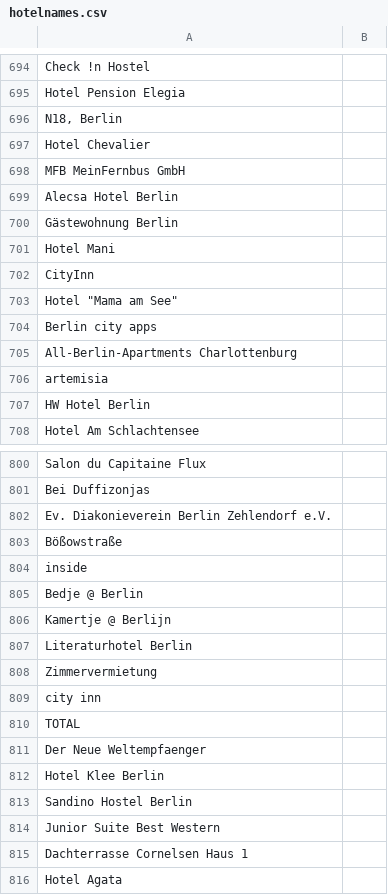
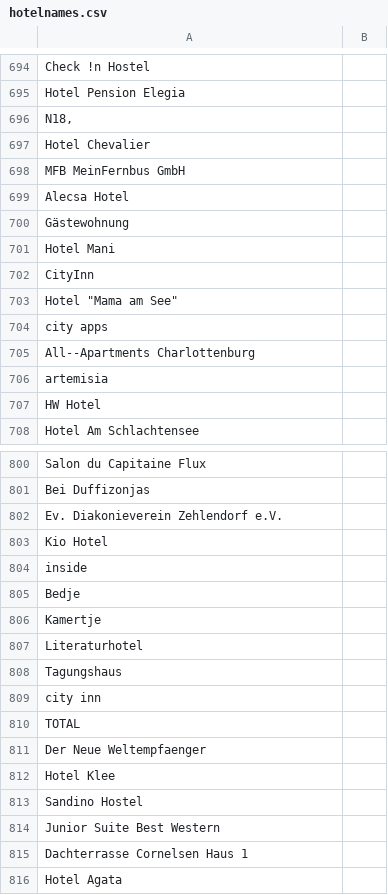
Before and after one commit to EvangeliaSp/bookbest, a CSV file: src/main/resources/dataFiles/hotelnames.csv, drawn as a sheet; only a part is shown, gaps mark what is left out; the diff covers the shown part only.

```diff
--- a/src/main/resources/dataFiles/hotelnames.csv
+++ b/src/main/resources/dataFiles/hotelnames.csv
@@ -695,7 +695,7 @@ Check !n Hostel,
 Hotel Pension Elegia,
-"N18, Berlin",
+"N18, ",
 Hotel Chevalier,
 MFB MeinFernbus GmbH,
-Alecsa Hotel Berlin,
-Gästewohnung Berlin,
+Alecsa Hotel ,
+Gästewohnung ,
 Hotel Mani,
@@ -703,6 +703,6 @@ CityInn,
 "Hotel ""Mama am See""",
-Berlin city apps,
-All-Berlin-Apartments Charlottenburg,
+ city apps,
+All--Apartments Charlottenburg,
 artemisia,
-HW Hotel Berlin,
+HW Hotel ,
 Hotel Am Schlachtensee,
@@ -801,9 +801,9 @@ Salon du Capitaine Flux,
 Bei Duffizonjas,
-Ev. Diakonieverein Berlin Zehlendorf e.V.,
-Bößowstraße,
+Ev. Diakonieverein  Zehlendorf e.V.,
+Kio Hotel,
 inside,
-Bedje @ Berlin,
-Kamertje @ Berlijn,
-Literaturhotel Berlin,
-Zimmervermietung,
+Bedje,
+Kamertje,
+Literaturhotel,
+Tagungshaus,
 city inn,
@@ -811,4 +811,4 @@ TOTAL,
 Der Neue Weltempfaenger,
-Hotel Klee Berlin,
-Sandino Hostel Berlin,
+Hotel Klee,
+Sandino Hostel ,
 Junior Suite Best Western,
```
Also changed, not shown: 52 edited cells elsewhere in this file, 4 other files.
